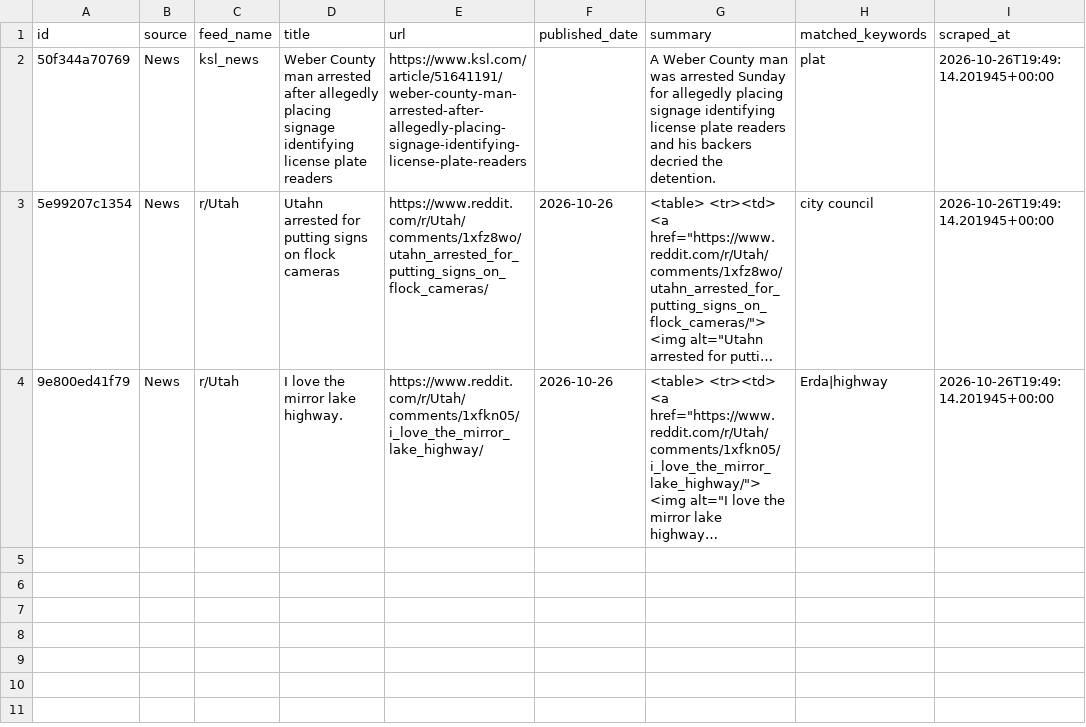
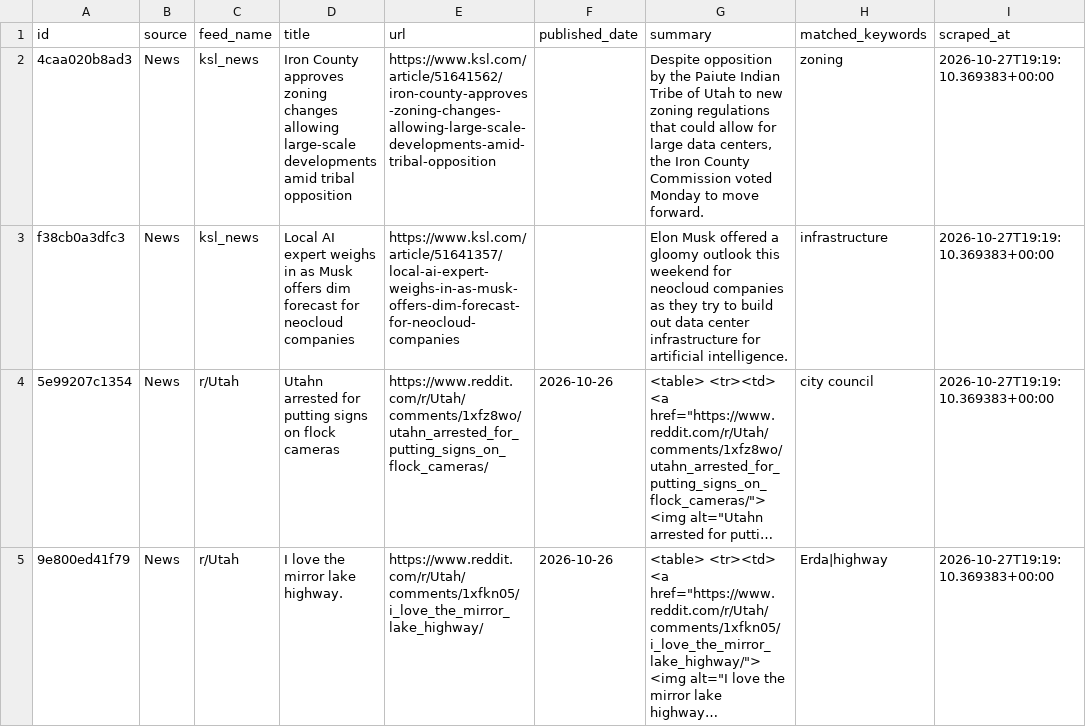
Before and after one commit to camsrigby-hash/tooele-land-intel, a CSV file: data/signals_news.csv, drawn as a sheet; long unchanged cells end in …; removed rows and columns are numbered as before the commit, all else as after; the diff names each change by its address in the sheet, - before the commit and + after, or states it on an @@ line.

```diff
--- a/data/signals_news.csv
+++ b/data/signals_news.csv
-row 2: 50f344a70769 | News | ksl_news | Weber County man arrested after allegedly placing signage identifying license plate readers | https://www.ksl.com/article/51641191/weber-county-man-arrested-after-allegedly-placing-signage-identifying-license-plate-readers |  | A Weber County man was arrested Sunday for allegedly placing signage identifying license plate readers and his backers decried the detention. | plat | 2026-10-26T19:49:14.201945+00:00
+row 2: 4caa020b8ad3 | News | ksl_news | Iron County approves zoning changes allowing large-scale developments amid tribal opposition | https://www.ksl.com/article/51641562/iron-county-approves-zoning-changes-allowing-large-scale-developments-amid-tribal-opposition |  | Despite opposition by the Paiute Indian Tribe of Utah to new zoning regulations that could allow for large data centers, the Iron County Commission voted Monday to move forward. | zoning | 2026-10-27T19:19:10.369383+00:00
+row 3: f38cb0a3dfc3 | News | ksl_news | Local AI expert weighs in as Musk offers dim forecast for neocloud companies | https://www.ksl.com/article/51641357/local-ai-expert-weighs-in-as-musk-offers-dim-forecast-for-neocloud-companies |  | Elon Musk offered a gloomy outlook this weekend for neocloud companies as they try to build out data center infrastructure for artificial intelligence. | infrastructure | 2026-10-27T19:19:10.369383+00:00
-I4:I5 (scraped_at): 2026-10-26T19:49:14.201945+00:00
+I4:I5 (scraped_at): 2026-10-27T19:19:10.369383+00:00
```
Also changed, not shown: data/api_costs.csv, 1 other file.
